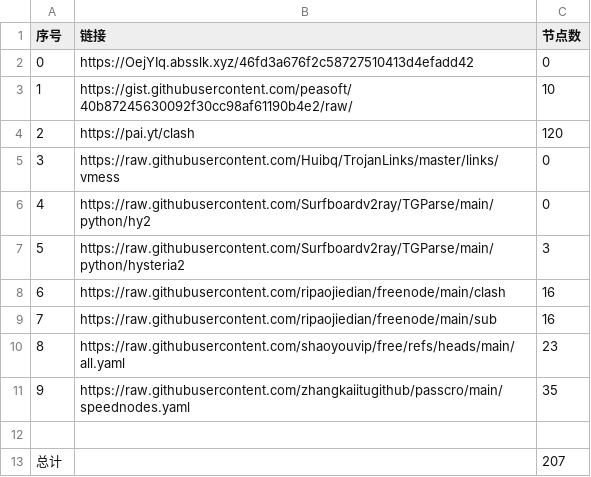
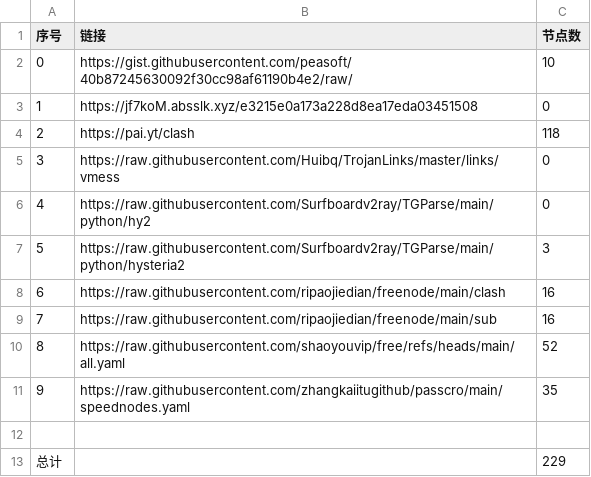
Before and after one commit to dannysl/peasoft-nomorewalls, a CSV file: list_result.csv, drawn as a sheet.

```diff
--- a/list_result.csv
+++ b/list_result.csv
@@ -1,5 +1,5 @@
 序号,链接,节点数
-0,https://OejYIq.absslk.xyz/46fd3a676f2c58727510413d4efadd42,0
-1,https://gist.githubusercontent.com/peasoft/40b87245630092f30cc98af61190b4e2/raw/,10
-2,https://pai.yt/clash,120
+0,https://gist.githubusercontent.com/peasoft/40b87245630092f30cc98af61190b4e2/raw/,10
+1,https://jf7koM.absslk.xyz/e3215e0a173a228d8ea17eda03451508,0
+2,https://pai.yt/clash,118
 3,https://raw.githubusercontent.com/Huibq/TrojanLinks/master/links/vmess,0
@@ -9,5 +9,5 @@
 7,https://raw.githubusercontent.com/ripaojiedian/freenode/main/sub,16
-8,https://raw.githubusercontent.com/shaoyouvip/free/refs/heads/main/all.yaml,23
+8,https://raw.githubusercontent.com/shaoyouvip/free/refs/heads/main/all.yaml,52
 9,https://raw.githubusercontent.com/zhangkaiitugithub/passcro/main/speednodes.yaml,35
 
-总计,,207
+总计,,229
```
Also changed, not shown: 29 other files.
